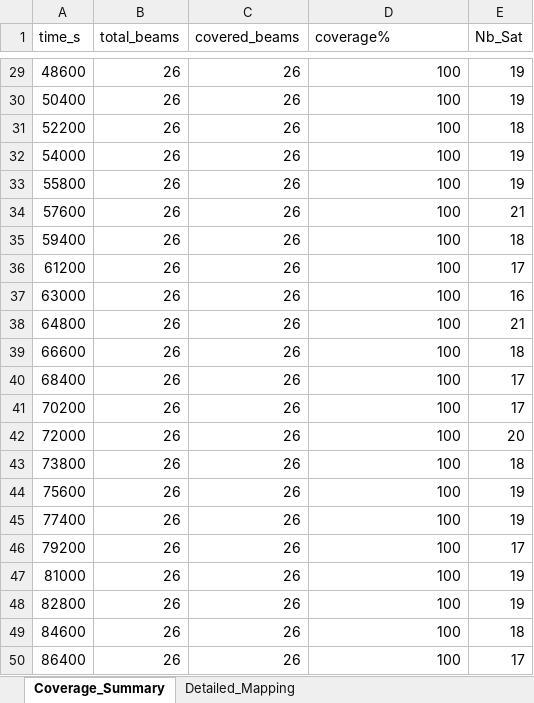
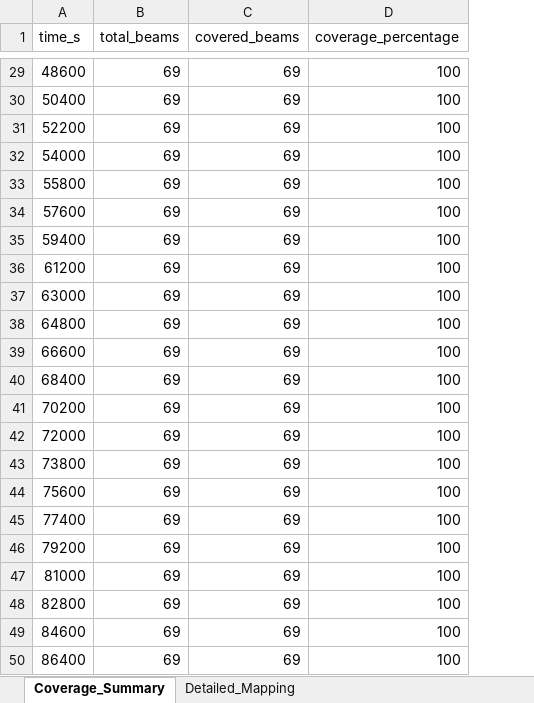
Before and after one commit to d-beng/hybrid_ntn_tn, an Excel workbook: ontario_coverage_data.xlsx, sheet Coverage_Summary, drawn as a sheet; only a part is shown, gaps mark what is left out; values as stored, in another font and other column widths than the file's, no borders; the diff covers the shown part only; the diff names each change by its address in the sheet, - before the commit and + after, or states it on an @@ line.

```diff
--- a/ontario_coverage_data.xlsx (sheet Coverage_Summary)
+++ b/ontario_coverage_data.xlsx (sheet Coverage_Summary)
-column E (Nb_Sat), rows 29-50: 19 | 19 | 18 | 19 | 19 | 21 | 18 | 17 | 16 | 21 | 18 | 17 | 17 | 20 | 18 | 19 | 19 | 17 | 19 | 19 | 18 | 17
-D1: coverage%
+D1: coverage_percentage
-B29:B50 (total_beams): 26
+B29:B50 (total_beams): 69
-C29:C50 (covered_beams): 26
+C29:C50 (covered_beams): 69
```
Also changed, not shown: 54 edited cells elsewhere in this sheet, sheet Detailed_Mapping, 18 other files.
